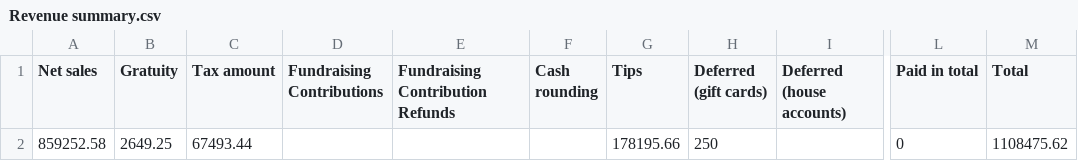
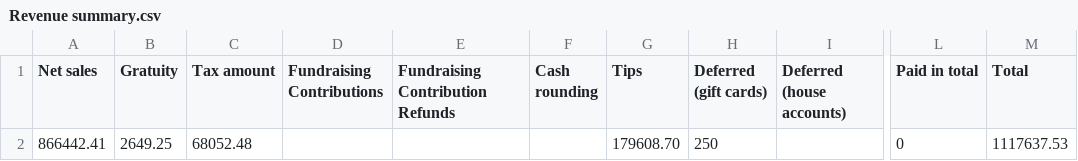
Before and after one commit to BHERRIN7/brassstap-data, a CSV file: data/Y3/Revenue summary.csv, drawn as a sheet; only a part is shown, gaps mark what is left out; the diff names each change by its address in the sheet, - before the commit and + after, or states it on an @@ line.

Commit message:
Update Y3/Revenue summary.csv — 2026-11-02

```diff
--- a/data/Y3/Revenue summary.csv
+++ b/data/Y3/Revenue summary.csv
-A2 (Net sales): 859252.58
+A2 (Net sales): 866442.41
-C2 (Tax amount): 67493.44
+C2 (Tax amount): 68052.48
-G2 (Tips): 178195.66
+G2 (Tips): 179608.70
-M2 (Total): 1108475.62
+M2 (Total): 1117637.53
```
